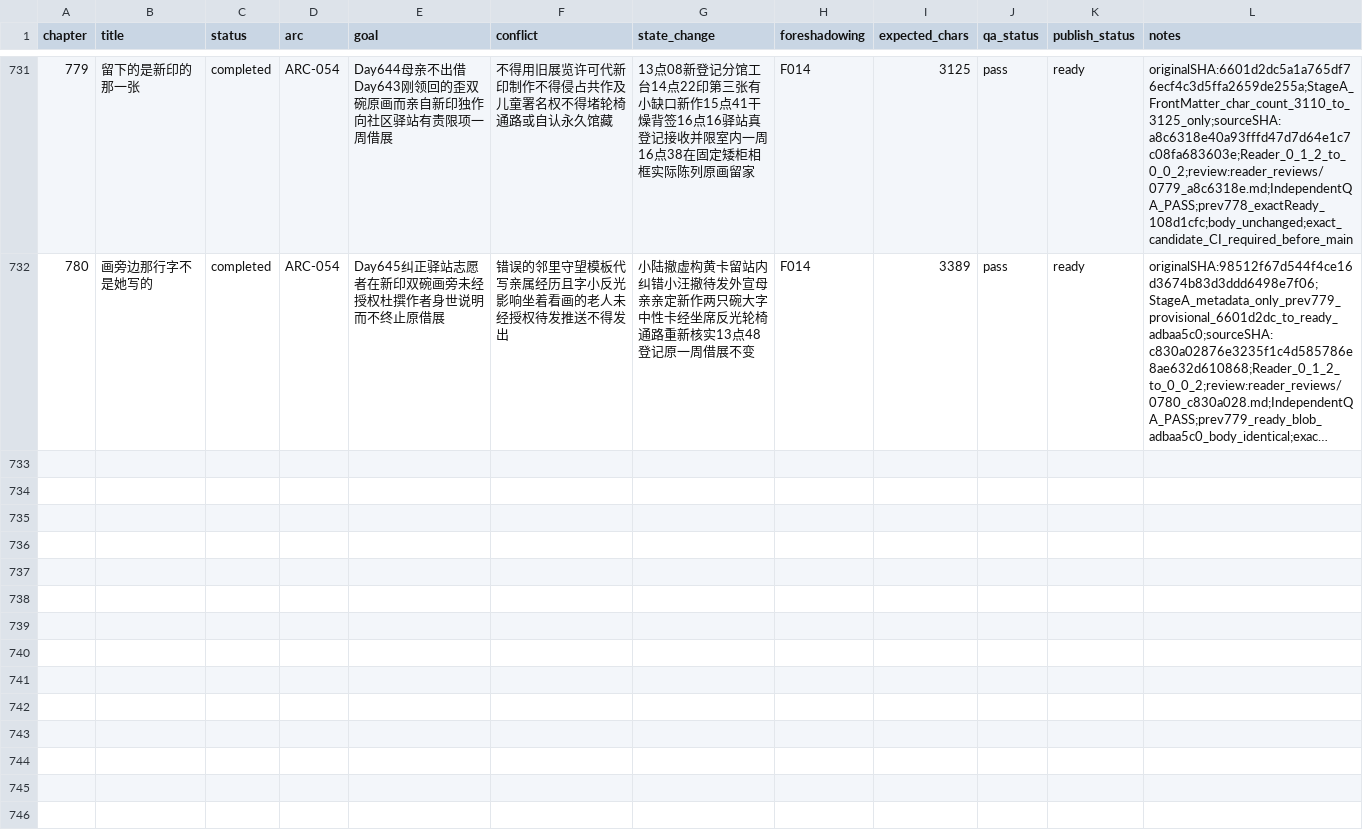
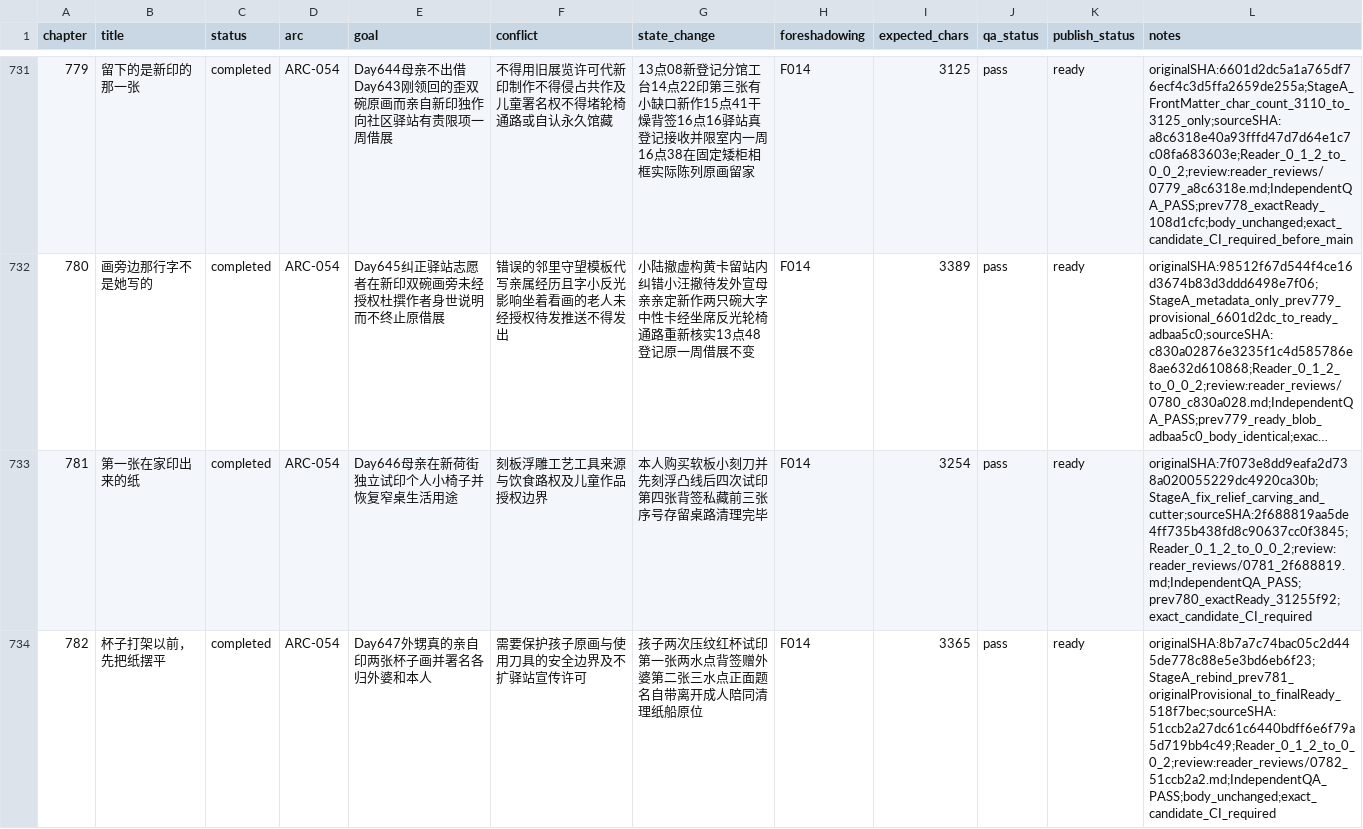
Before and after one commit to GcMin/fanqie-novel, a CSV file: plans/chapter_plan.csv, drawn as a sheet; only a part is shown, gaps mark what is left out; long unchanged cells end in …; the diff names each change by its address in the sheet, - before the commit and + after, or states it on an @@ line.

Commit message:
audit: review revise validate and ready chapters 0781-0782

```diff
--- a/plans/chapter_plan.csv
+++ b/plans/chapter_plan.csv
+row 733: 781 | 第一张在家印出来的纸 | completed | ARC-054 | Day646母亲在新荷街独立试印个人小椅子并恢复窄桌生活用途 | 刻板浮雕工艺工具来源与饮食路权及儿童作品授权边界 | 本人购买软板小刻刀并先刻浮凸线后四次试印第四张背签私藏前三张序号存留桌路清理完毕 | F014 | 3254 | pass | ready | originalSHA:7f073e8dd9eafa2d738a020055229dc4920ca30b;StageA_fix_relief_carving_and_cutter;sourceSHA:2f688819aa5de4ff735b438fd8c90637cc0f3845;Reader_0_1_2_to_0_0_2;review:reader_reviews/0781_2f688819.md;IndependentQA_PASS;prev780_exactReady_31255f92;exact_candidate_CI_required
+row 734: 782 | 杯子打架以前，先把纸摆平 | completed | ARC-054 | Day647外甥真的亲自印两张杯子画并署名各归外婆和本人 | 需要保护孩子原画与使用刀具的安全边界及不扩驿站宣传许可 | 孩子两次压纹红杯试印第一张两水点背签赠外婆第二张三水点正面题名自带离开成人陪同清理纸船原位 | F014 | 3365 | pass | ready | originalSHA:8b7a7c74bac05c2d445de778c88e5e3bd6eb6f23;StageA_rebind_prev781_originalProvisional_to_finalReady_518f7bec;sourceSHA:51ccb2a27dc61c6440bdff6e6f79a5d719bb4c49;Reader_0_1_2_to_0_0_2;review:reader_reviews/0782_51ccb2a2.md;IndependentQA_PASS;body_unchanged;exact_candidate_CI_required
```
Also changed, not shown: memory/foreshadowing.csv, memory/timeline.csv, 19 other files.
